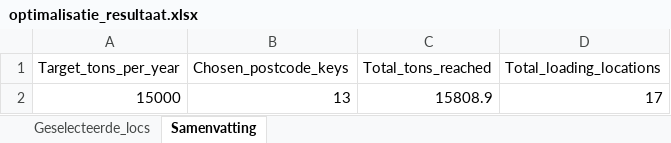
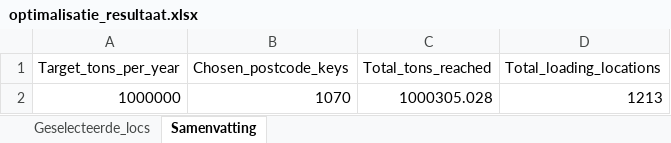
Before and after one commit to louiseworsdorfer1/codespaces-jupyter, an Excel workbook: outputs/optimalisatie_resultaat.xlsx, sheet Samenvatting, drawn as a sheet; values as stored, in another font and other column widths than the file's, no borders; removed rows and columns are numbered as before the commit, all else as after; the diff names each change by its address in the sheet, - before the commit and + after, or states it on an @@ line.

```diff
--- a/outputs/optimalisatie_resultaat.xlsx (sheet Samenvatting)
+++ b/outputs/optimalisatie_resultaat.xlsx (sheet Samenvatting)
-row 2: 15000 | 13 | 15808.9 | 17
+row 2: 1000000 | 1070 | 1000305.028 | 1213
```
Also changed, not shown: sheet Geselecteerde_locs, 2 other files.
